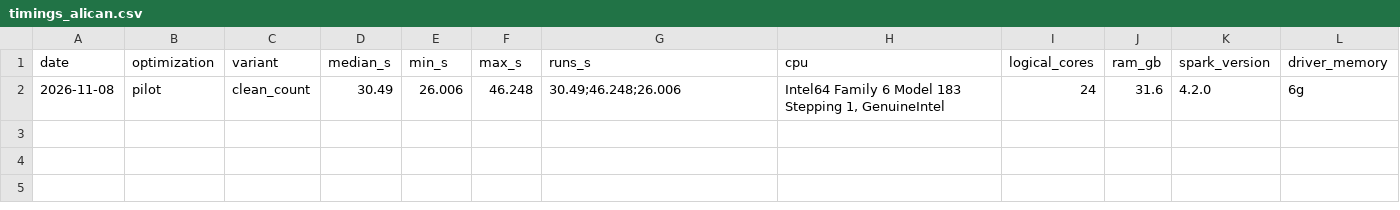
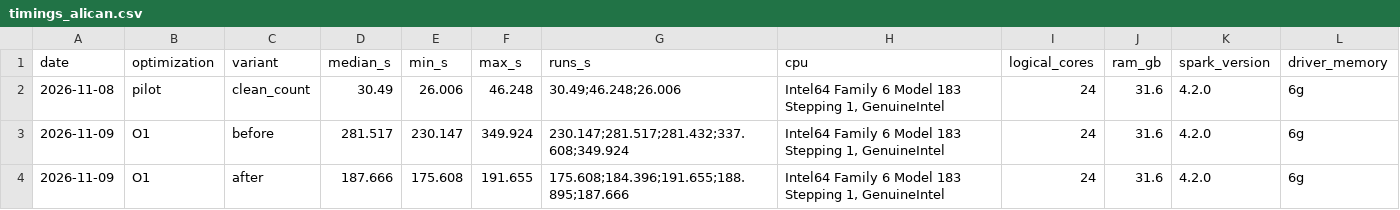
Before and after one commit to HandlingDataLargeSetLabProject/NYC-Taxi-Spark-Analysis, a CSV file: results/timings_alican.csv, drawn as a sheet; the diff names each change by its address in the sheet, - before the commit and + after, or states it on an @@ line.

Commit message:
Measure caching optimization O1 on my laptop

```diff
--- a/results/timings_alican.csv
+++ b/results/timings_alican.csv
+row 3: 2026-11-09 | O1 | before | 281.517 | 230.147 | 349.924 | 230.147;281.517;281.432;337.608;349.924 | Intel64 Family 6 Model 183 Stepping 1, GenuineIntel | 24 | 31.6 | 4.2.0 | 6g
+row 4: 2026-11-09 | O1 | after | 187.666 | 175.608 | 191.655 | 175.608;184.396;191.655;188.895;187.666 | Intel64 Family 6 Model 183 Stepping 1, GenuineIntel | 24 | 31.6 | 4.2.0 | 6g
```
Also changed, not shown: 5 other files.
